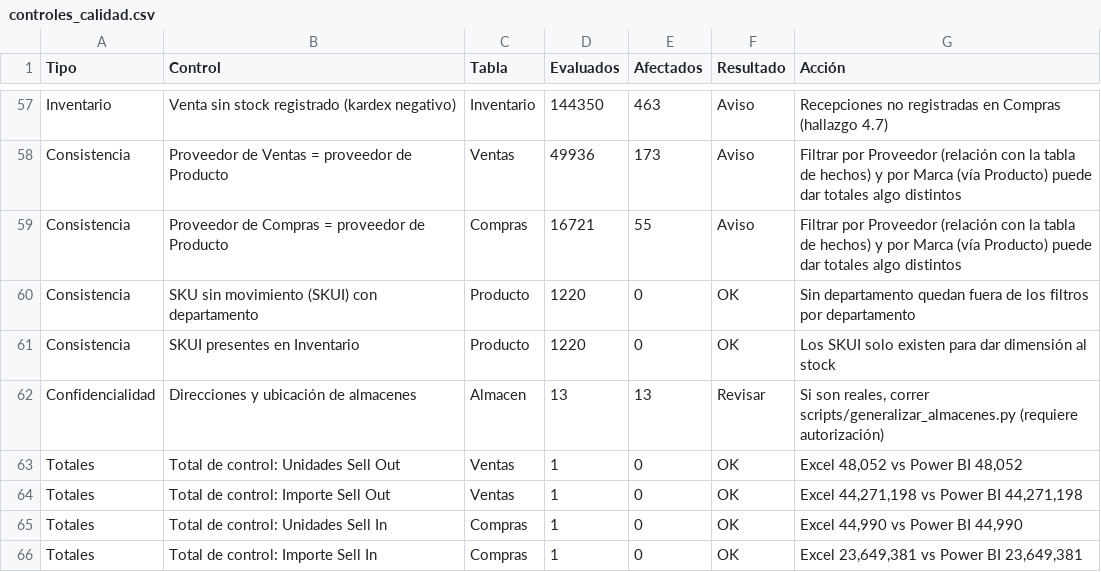
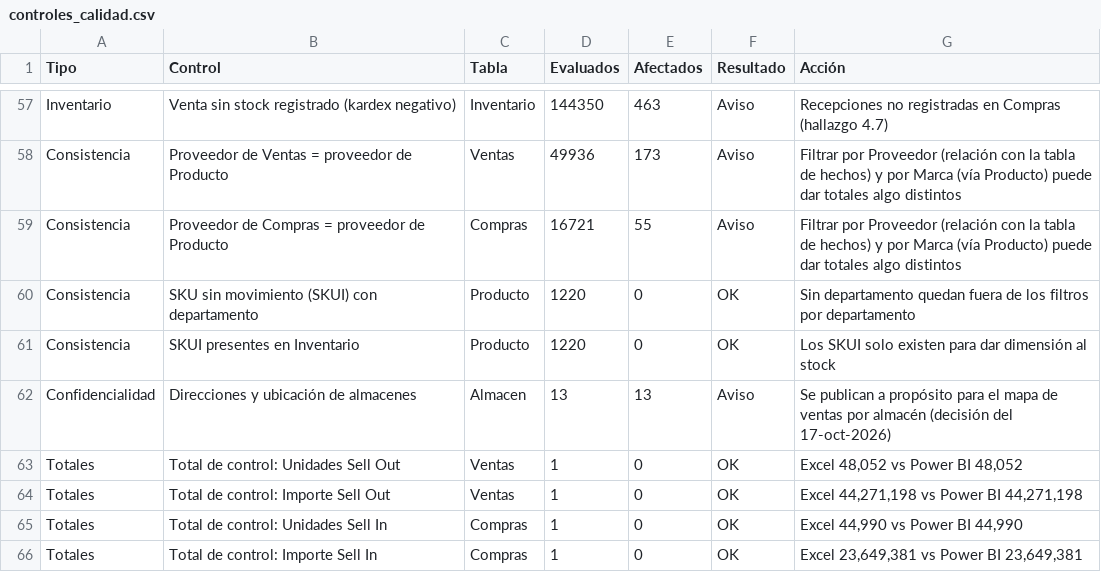
Before and after one commit to mgabrielafiguera-pixel/proyecto-bi-retail, a CSV file: docs/resultados/controles_calidad.csv, drawn as a sheet; only a part is shown, gaps mark what is left out.

```diff
--- a/docs/resultados/controles_calidad.csv
+++ b/docs/resultados/controles_calidad.csv
@@ -61,3 +61,3 @@ Consistencia,SKU sin movimiento (SKUI) con departamento,Producto,1220,0,OK,Sin d
 Consistencia,SKUI presentes en Inventario,Producto,1220,0,OK,Los SKUI solo existen para dar dimensión al stock
-Confidencialidad,Direcciones y ubicación de almacenes,Almacen,13,13,Revisar,"Si son reales, correr scripts/generalizar_almacenes.py (requiere autorización)"
+Confidencialidad,Direcciones y ubicación de almacenes,Almacen,13,13,Aviso,Se publican a propósito para el mapa de ventas por almacén (decisión del 17-oct-2026)
 Totales,Total de control: Unidades Sell Out,Ventas,1,0,OK,"Excel 48,052 vs Power BI 48,052"
```
Also changed, not shown: 9 other files.
